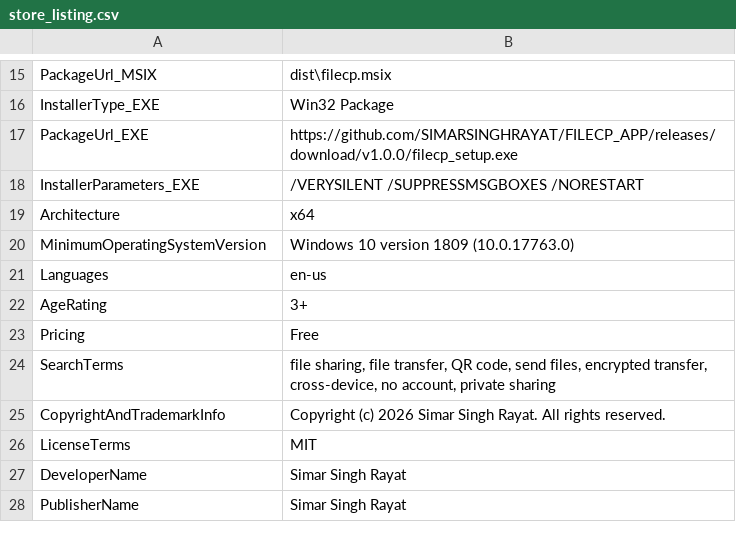
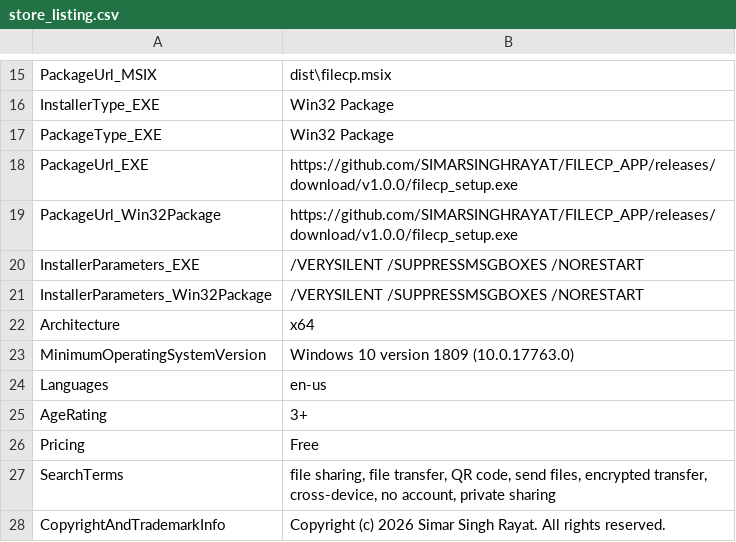
Before and after one commit to SIMARSINGHRAYAT/FILECP_APP, a CSV file: store_listing.csv, drawn as a sheet; only a part is shown, gaps mark what is left out; the shorter side is filled out with more unchanged rows.

```diff
--- a/store_listing.csv
+++ b/store_listing.csv
@@ -16,4 +16,7 @@ PackageUrl_MSIX,dist\filecp.msix
 InstallerType_EXE,Win32 Package
+PackageType_EXE,Win32 Package
 PackageUrl_EXE,https://github.com/SIMARSINGHRAYAT/FILECP_APP/releases/download/v1.0.0/filecp_setup.exe
+PackageUrl_Win32Package,https://github.com/SIMARSINGHRAYAT/FILECP_APP/releases/download/v1.0.0/filecp_setup.exe
 InstallerParameters_EXE,/VERYSILENT /SUPPRESSMSGBOXES /NORESTART
+InstallerParameters_Win32Package,/VERYSILENT /SUPPRESSMSGBOXES /NORESTART
 Architecture,x64
```
Also changed, not shown: 1 other file.
